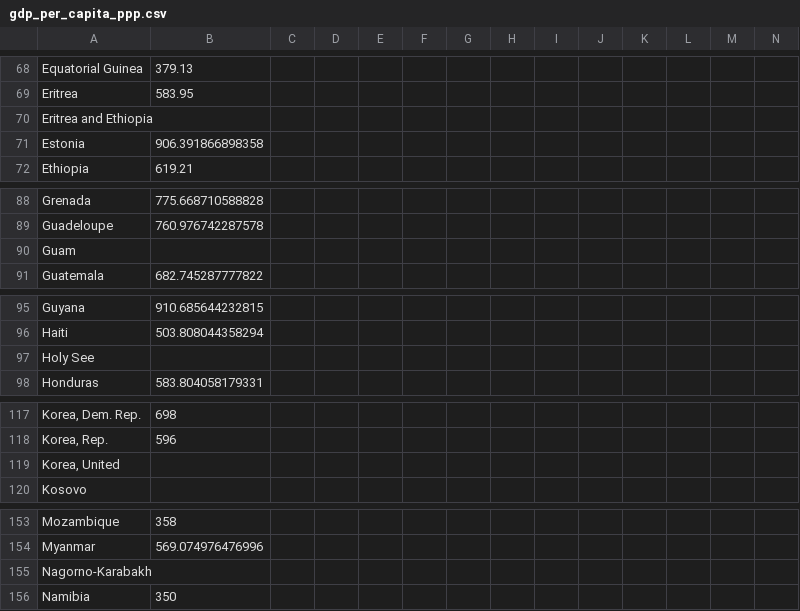
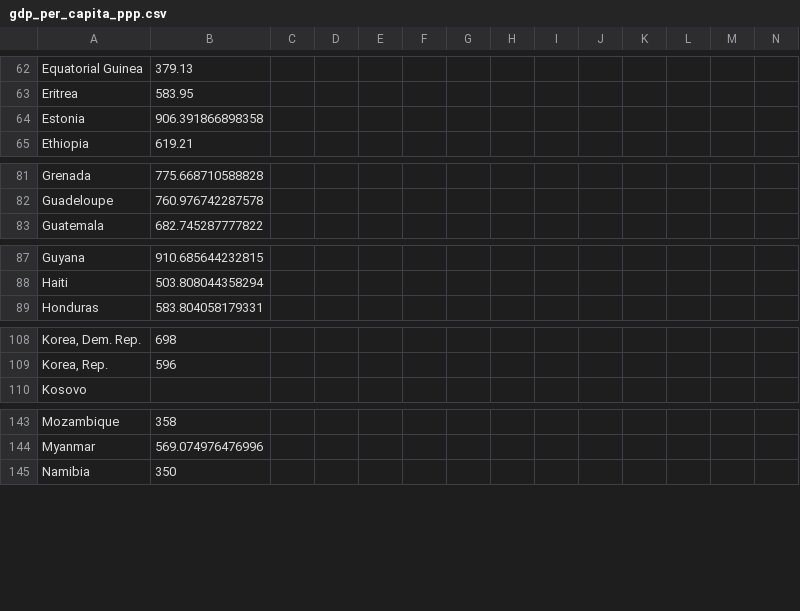
Before and after one commit to tw15egan/mind-gapper-js, a CSV file: data/gdp_per_capita_ppp.csv, drawn as a sheet; only a part is shown, gaps mark what is left out; rows hold the shown columns only; the diff covers the shown part only; the diff names each change by its address in the sheet, - before the commit and + after, or states it on an @@ line.

```diff
--- a/data/gdp_per_capita_ppp.csv
+++ b/data/gdp_per_capita_ppp.csv
-row 70: Eritrea and Ethiopia
-row 90: Guam
-row 97: Holy See
-row 119: Korea, United
-row 155: Nagorno-Karabakh
```
Also changed, not shown: 24 removed rows elsewhere in this file.
